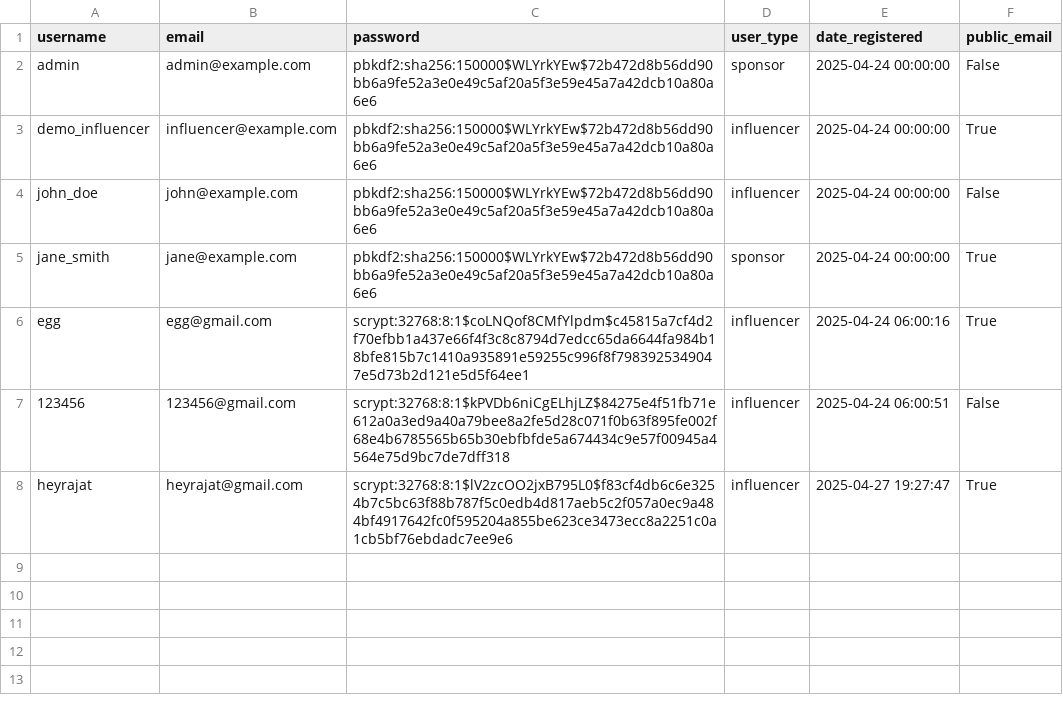
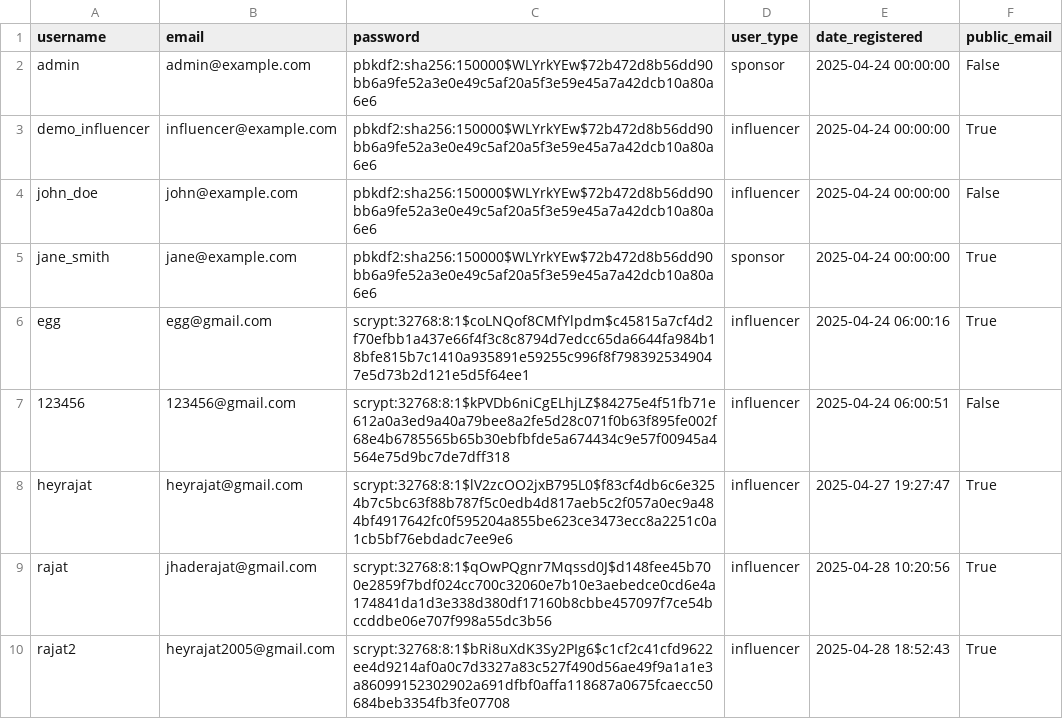
Before and after one commit to hrishitva/Influencer_kartr, a CSV file: data/database.csv, drawn as a sheet.

```diff
--- a/data/database.csv
+++ b/data/database.csv
@@ -8 +8,3 @@ egg,egg@gmail.com,scrypt:32768:8:1$coLNQof8CMfYlpdm$c45815a7cf4d2f70efbb1a437e66
 heyrajat,heyrajat@gmail.com,scrypt:32768:8:1$lV2zcOO2jxB795L0$f83cf4db6c6e3254b7c5bc63f88b787f5c0edb4d817aeb5c2f057a0ec9a484bf4917642fc0f595204a855be623ce3473ecc8a2251c0a1cb5bf76ebdadc7ee9e6,influencer,2025-04-27 19:27:47,True
+rajat,jhaderajat@gmail.com,scrypt:32768:8:1$qOwPQgnr7Mqssd0J$d148fee45b700e2859f7bdf024cc700c32060e7b10e3aebedce0cd6e4a174841da1d3e338d380df17160b8cbbe457097f7ce54bccddbe06e707f998a55dc3b56,influencer,2025-04-28 10:20:56,True
+rajat2,heyrajat2005@gmail.com,scrypt:32768:8:1$bRi8uXdK3Sy2PIg6$c1cf2c41cfd9622ee4d9214af0a0c7d3327a83c527f490d56ae49f9a1a1e3a86099152302902a691dfbf0affa118687a0675fcaecc50684beb3354fb3fe07708,influencer,2025-04-28 18:52:43,True
```
Also changed, not shown: data/analysis_results.csv, 8 other files.
